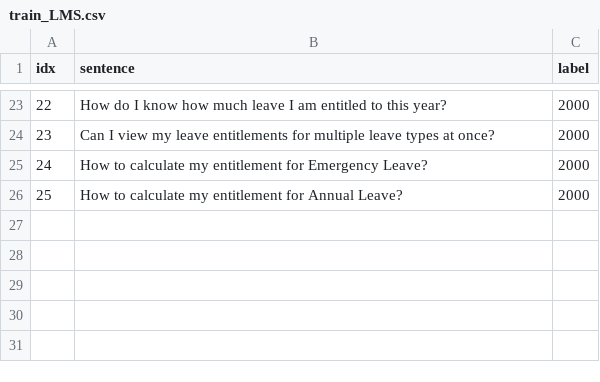
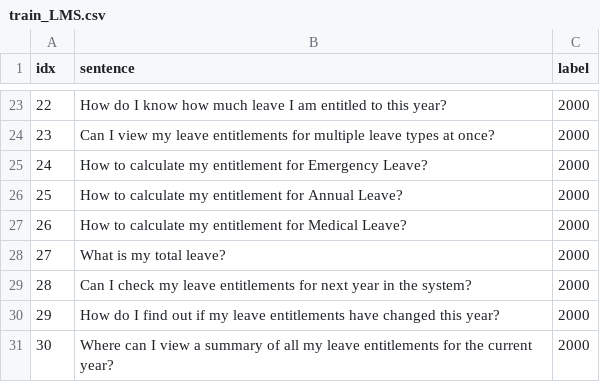
Before and after one commit to KaWengNg/DataSet, a CSV file: train_LMS.csv, drawn as a sheet; only a part is shown, gaps mark what is left out.

Commit message:
Update train_LMS.csv

```diff
--- a/train_LMS.csv
+++ b/train_LMS.csv
@@ -26 +26,6 @@ idx,sentence,label
 25,How to calculate my entitlement for Annual Leave?,2000
+26,How to calculate my entitlement for Medical Leave?,2000
+27,What is my total leave?,2000
+28,Can I check my leave entitlements for next year in the system?,2000
+29,How do I find out if my leave entitlements have changed this year?,2000
+30,Where can I view a summary of all my leave entitlements for the current year?,2000
```
